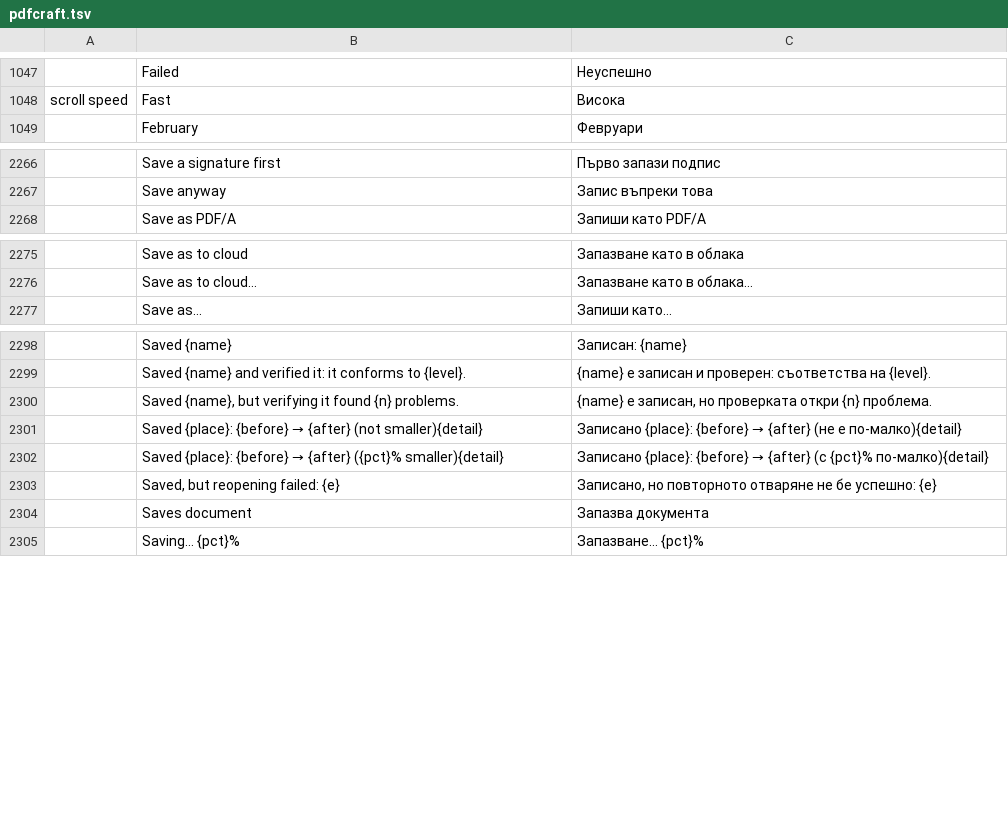
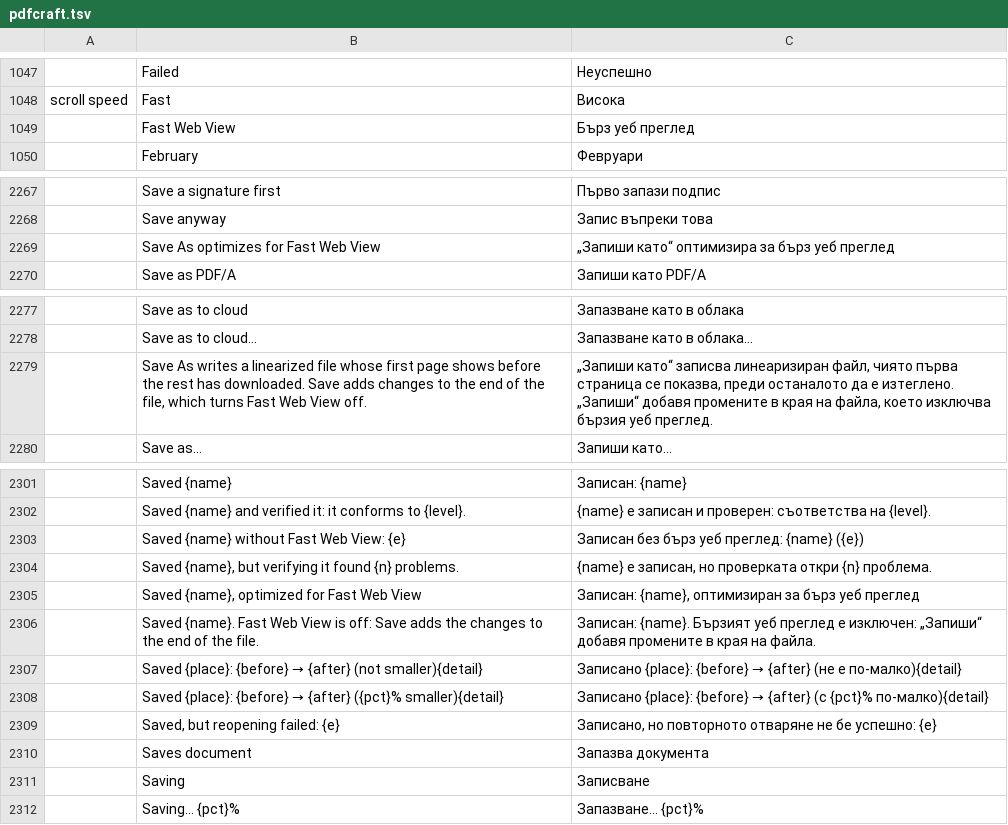
Before and after one commit to BBQ-MAN/craft-i18n, a TSV file: locales/bg/pdfcraft.tsv, drawn as a sheet; only a part is shown, gaps mark what is left out; the diff names each change by its address in the sheet, - before the commit and + after, or states it on an @@ line.

```diff
--- a/locales/bg/pdfcraft.tsv
+++ b/locales/bg/pdfcraft.tsv
+row 1049:  | Fast Web View | Бърз уеб преглед
+row 2269:  | Save As optimizes for Fast Web View | „Запиши като“ оптимизира за бърз уеб преглед
+row 2279:  | Save As writes a linearized file whose first page shows before the rest has downloaded. Save adds changes to the end of the file, which turns Fast Web View off. | „Запиши като“ записва линеаризиран файл, чиято първа страница се показва, преди останалото да е изтеглено. „Запиши“ добавя промените в края на файла, което изключва бързия уеб преглед.
+row 2303:  | Saved {name} without Fast Web View: {e} | Записан без бърз уеб преглед: {name} ({e})
+row 2305:  | Saved {name}, optimized for Fast Web View | Записан: {name}, оптимизиран за бърз уеб преглед
+row 2306:  | Saved {name}. Fast Web View is off: Save adds the changes to the end of the file. | Записан: {name}. Бързият уеб преглед е изключен: „Запиши“ добавя промените в края на файла.
+row 2311:  | Saving | Записване
```
Also changed, not shown: locales/el/pdfcraft.tsv, locales/kk/pdfcraft.tsv, 26 other files.
